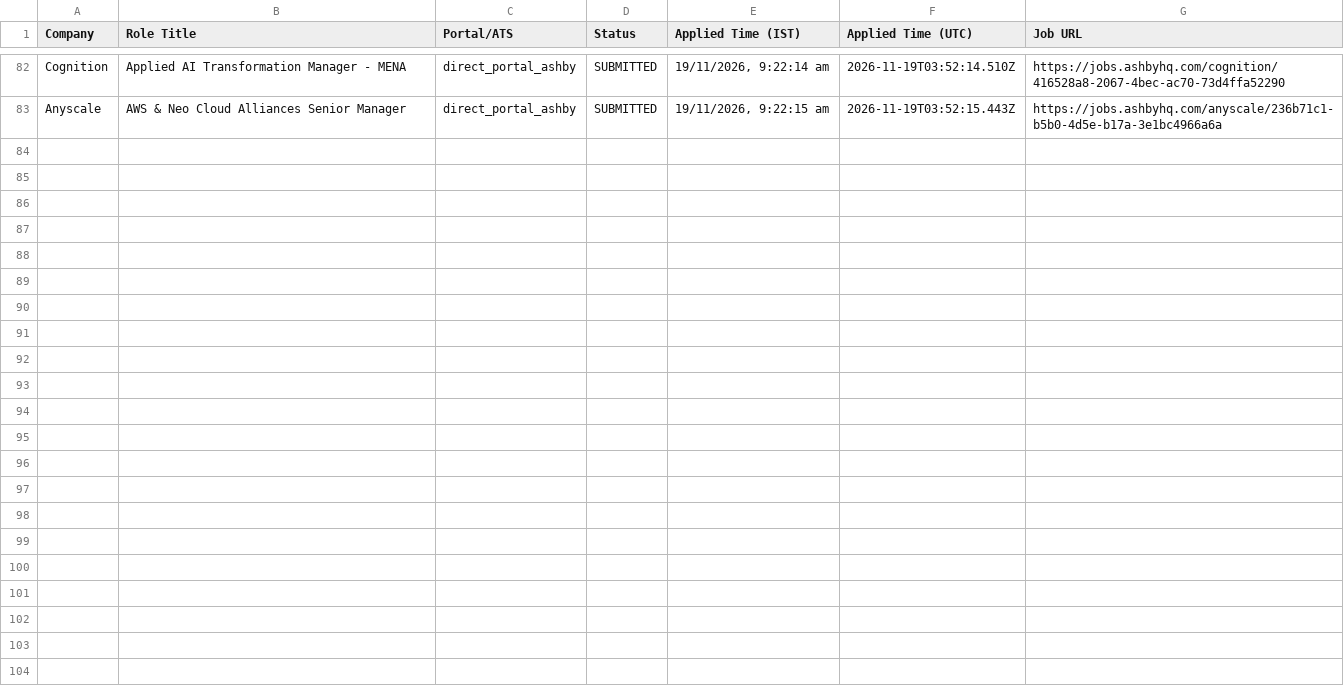
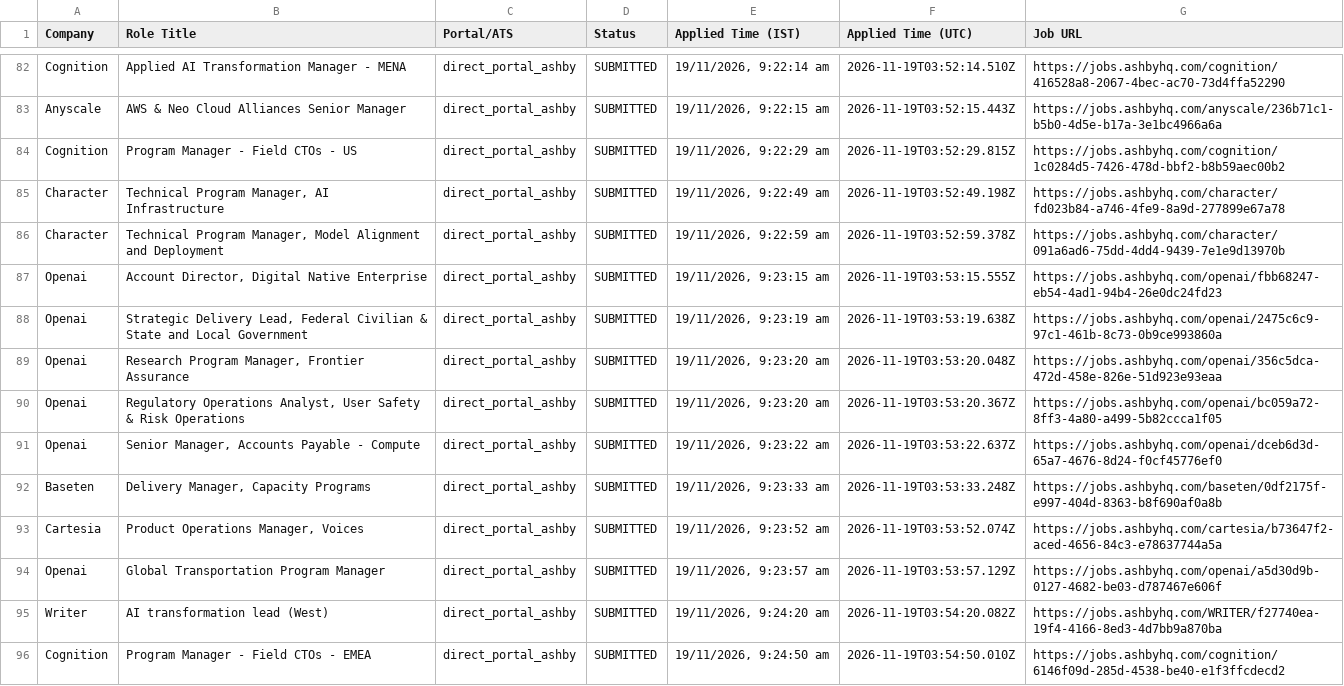
Before and after one commit to sandeepramaswamykashyap-coder/job-search-agent, a CSV file: verified_clean_applications.csv, drawn as a sheet; only a part is shown, gaps mark what is left out; the diff names each change by its address in the sheet, - before the commit and + after, or states it on an @@ line.

```diff
--- a/verified_clean_applications.csv
+++ b/verified_clean_applications.csv
+row 84: Cognition | Program Manager - Field CTOs - US | direct_portal_ashby | SUBMITTED | 19/11/2026, 9:22:29 am | 2026-11-19T03:52:29.815Z | https://jobs.ashbyhq.com/cognition/1c0284d5-7426-478d-bbf2-b8b59aec00b2
+row 85: Character | Technical Program Manager, AI Infrastructure | direct_portal_ashby | SUBMITTED | 19/11/2026, 9:22:49 am | 2026-11-19T03:52:49.198Z | https://jobs.ashbyhq.com/character/fd023b84-a746-4fe9-8a9d-277899e67a78
+row 86: Character | Technical Program Manager, Model Alignment and Deployment | direct_portal_ashby | SUBMITTED | 19/11/2026, 9:22:59 am | 2026-11-19T03:52:59.378Z | https://jobs.ashbyhq.com/character/091a6ad6-75dd-4dd4-9439-7e1e9d13970b
+row 87: Openai | Account Director, Digital Native Enterprise | direct_portal_ashby | SUBMITTED | 19/11/2026, 9:23:15 am | 2026-11-19T03:53:15.555Z | https://jobs.ashbyhq.com/openai/fbb68247-eb54-4ad1-94b4-26e0dc24fd23
+row 88: Openai | Strategic Delivery Lead, Federal Civilian & State and Local Government | direct_portal_ashby | SUBMITTED | 19/11/2026, 9:23:19 am | 2026-11-19T03:53:19.638Z | https://jobs.ashbyhq.com/openai/2475c6c9-97c1-461b-8c73-0b9ce993860a
+row 89: Openai | Research Program Manager, Frontier Assurance | direct_portal_ashby | SUBMITTED | 19/11/2026, 9:23:20 am | 2026-11-19T03:53:20.048Z | https://jobs.ashbyhq.com/openai/356c5dca-472d-458e-826e-51d923e93eaa
+row 90: Openai | Regulatory Operations Analyst, User Safety & Risk Operations | direct_portal_ashby | SUBMITTED | 19/11/2026, 9:23:20 am | 2026-11-19T03:53:20.367Z | https://jobs.ashbyhq.com/openai/bc059a72-8ff3-4a80-a499-5b82ccca1f05
+row 91: Openai | Senior Manager, Accounts Payable - Compute | direct_portal_ashby | SUBMITTED | 19/11/2026, 9:23:22 am | 2026-11-19T03:53:22.637Z | https://jobs.ashbyhq.com/openai/dceb6d3d-65a7-4676-8d24-f0cf45776ef0
+row 92: Baseten | Delivery Manager, Capacity Programs | direct_portal_ashby | SUBMITTED | 19/11/2026, 9:23:33 am | 2026-11-19T03:53:33.248Z | https://jobs.ashbyhq.com/baseten/0df2175f-e997-404d-8363-b8f690af0a8b
+row 93: Cartesia | Product Operations Manager, Voices | direct_portal_ashby | SUBMITTED | 19/11/2026, 9:23:52 am | 2026-11-19T03:53:52.074Z | https://jobs.ashbyhq.com/cartesia/b73647f2-aced-4656-84c3-e78637744a5a
+row 94: Openai | Global Transportation Program Manager | direct_portal_ashby | SUBMITTED | 19/11/2026, 9:23:57 am | 2026-11-19T03:53:57.129Z | https://jobs.ashbyhq.com/openai/a5d30d9b-0127-4682-be03-d787467e606f
+row 95: Writer | AI transformation lead (West) | direct_portal_ashby | SUBMITTED | 19/11/2026, 9:24:20 am | 2026-11-19T03:54:20.082Z | https://jobs.ashbyhq.com/WRITER/f27740ea-19f4-4166-8ed3-4d7bb9a870ba
+row 96: Cognition | Program Manager - Field CTOs - EMEA | direct_portal_ashby | SUBMITTED | 19/11/2026, 9:24:50 am | 2026-11-19T03:54:50.010Z | https://jobs.ashbyhq.com/cognition/6146f09d-285d-4538-be40-e1f3ffcdecd2
```
Also changed, not shown: consolidated_applications_master.csv, 5 other files.
